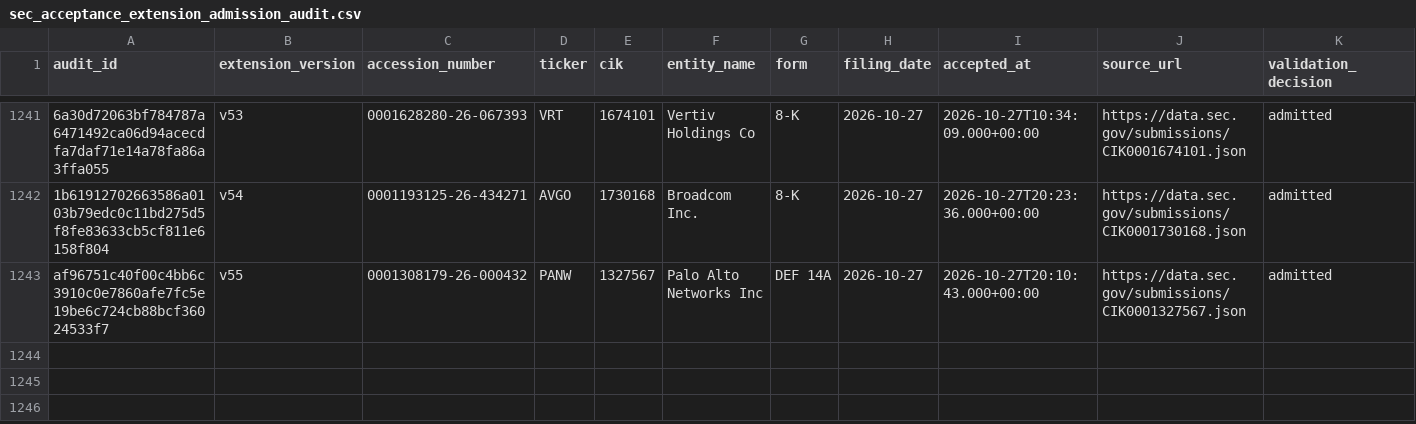
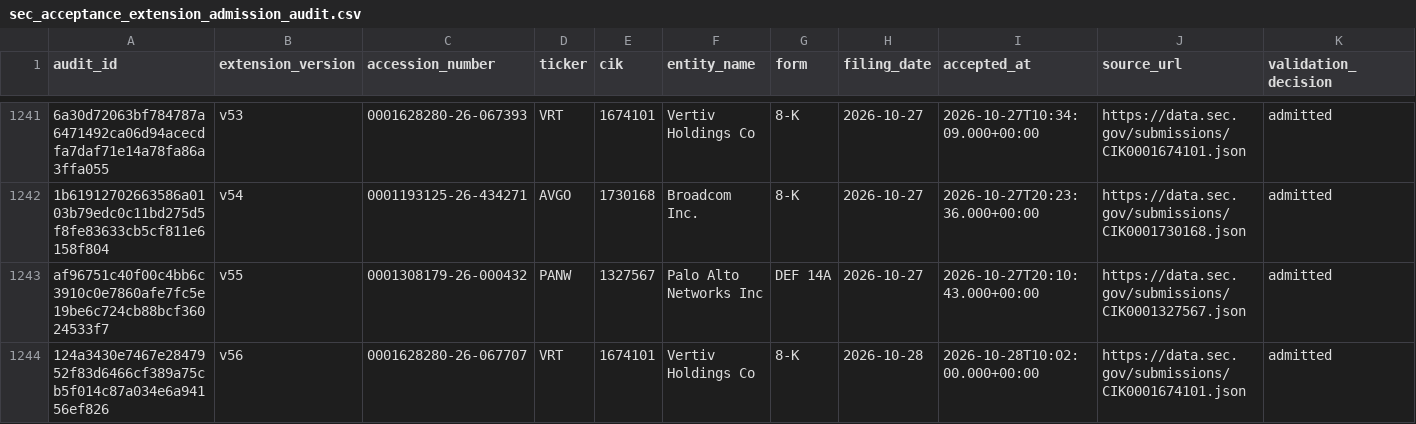
Before and after one commit to stevenchenjy/equity, a CSV file: 03_source_data/equity_research/sec_acceptance_extension_admission_audit.csv, drawn as a sheet; only a part is shown, gaps mark what is left out; rows hold the shown columns only; the diff names each change by its address in the sheet, - before the commit and + after, or states it on an @@ line.

Commit message:
Fix action-log previews blocked by research snapshots
Keep account intake independent and bounded, preserve original request recovery, and retain admitted runtime evidence.

```diff
--- a/03_source_data/equity_research/sec_acceptance_extension_admission_audit.csv
+++ b/03_source_data/equity_research/sec_acceptance_extension_admission_audit.csv
+row 1244: 124a3430e7467e2847952f83d6466cf389a75cb5f014c87a034e6a94156ef826 | v56 | 0001628280-26-067707 | VRT | 1674101 | Vertiv Holdings Co | 8-K | 2026-10-28 | 2026-10-28T10:02:00.000+00:00 | https://data.sec.gov/submissions/CIK0001674101.json | admitted
```
Also changed, not shown: 03_source_data/equity_research/daily_evidence_ledger.csv, 10 other files.
